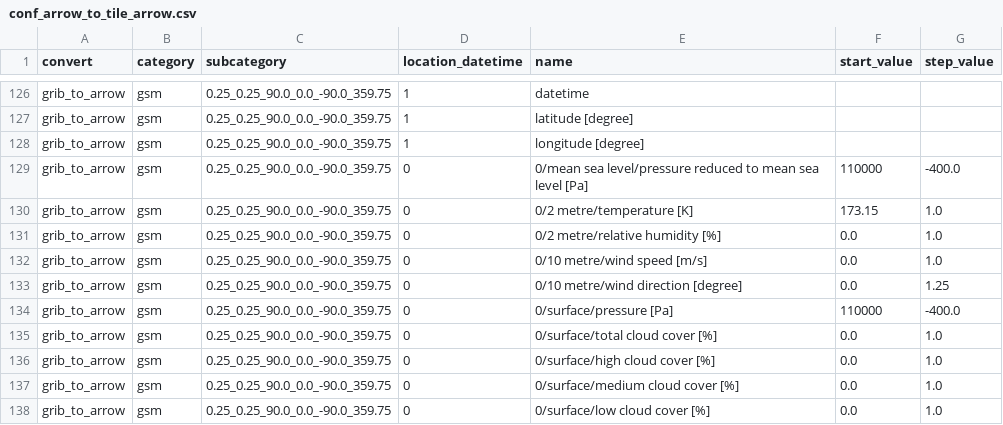
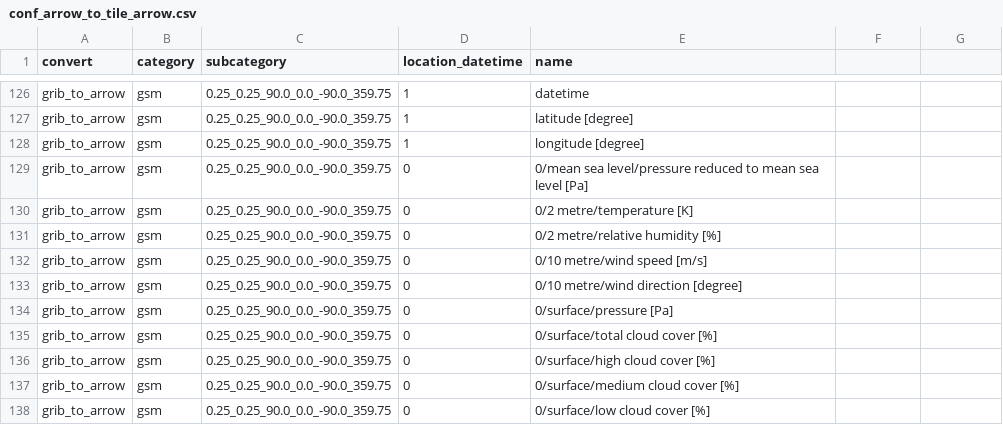
Before and after one commit to public-tatsuya-noyori/meteorological_preprocessor, a CSV file: src/meteorological_preprocessor/conf_arrow_to_tile_arrow.csv, drawn as a sheet; only a part is shown, gaps mark what is left out; the diff names each change by its address in the sheet, - before the commit and + after, or states it on an @@ line.

Commit message:
commit

```diff
--- a/src/meteorological_preprocessor/conf_arrow_to_tile_arrow.csv
+++ b/src/meteorological_preprocessor/conf_arrow_to_tile_arrow.csv
-F1: start_value
+F1: (empty)
-G1: step_value
+G1: (empty)
-F129: 110000
+F129: (empty)
-G129: -400.0
+G129: (empty)
-F130: 173.15
+F130: (empty)
-G130:G132: 1.0
+G130:G132: (empty)
-F131:F133: 0.0
+F131:F133: (empty)
-G133: 1.25
+G133: (empty)
-F134: 110000
+F134: (empty)
-G134: -400.0
+G134: (empty)
-F135:F138: 0.0
+F135:F138: (empty)
-G135:G138: 1.0
+G135:G138: (empty)
```
